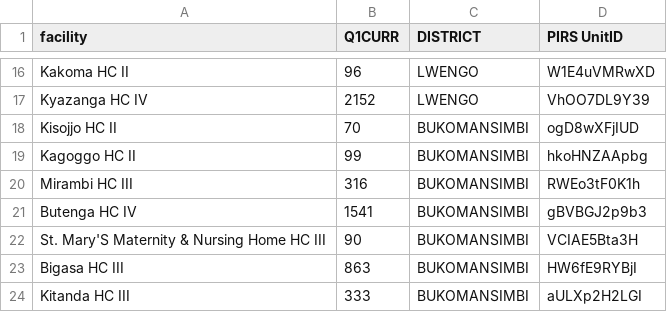
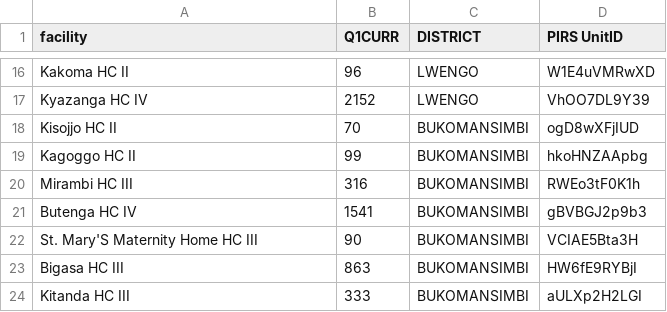
Before and after one commit to dluminsa/VL-TRACKER, a CSV file: ALL.csv, drawn as a sheet; only a part is shown, gaps mark what is left out.

Commit message:
Update ALL.csv

```diff
--- a/ALL.csv
+++ b/ALL.csv
@@ -21,3 +21,3 @@ Mirambi HC III,316,BUKOMANSIMBI,RWEo3tF0K1h
 Butenga HC IV,1541,BUKOMANSIMBI,gBVBGJ2p9b3
-St. Mary'S Maternity & Nursing Home HC III,90,BUKOMANSIMBI,VCIAE5Bta3H
+St. Mary'S Maternity Home HC III,90,BUKOMANSIMBI,VCIAE5Bta3H
 Bigasa HC III,863,BUKOMANSIMBI,HW6fE9RYBjI
```
